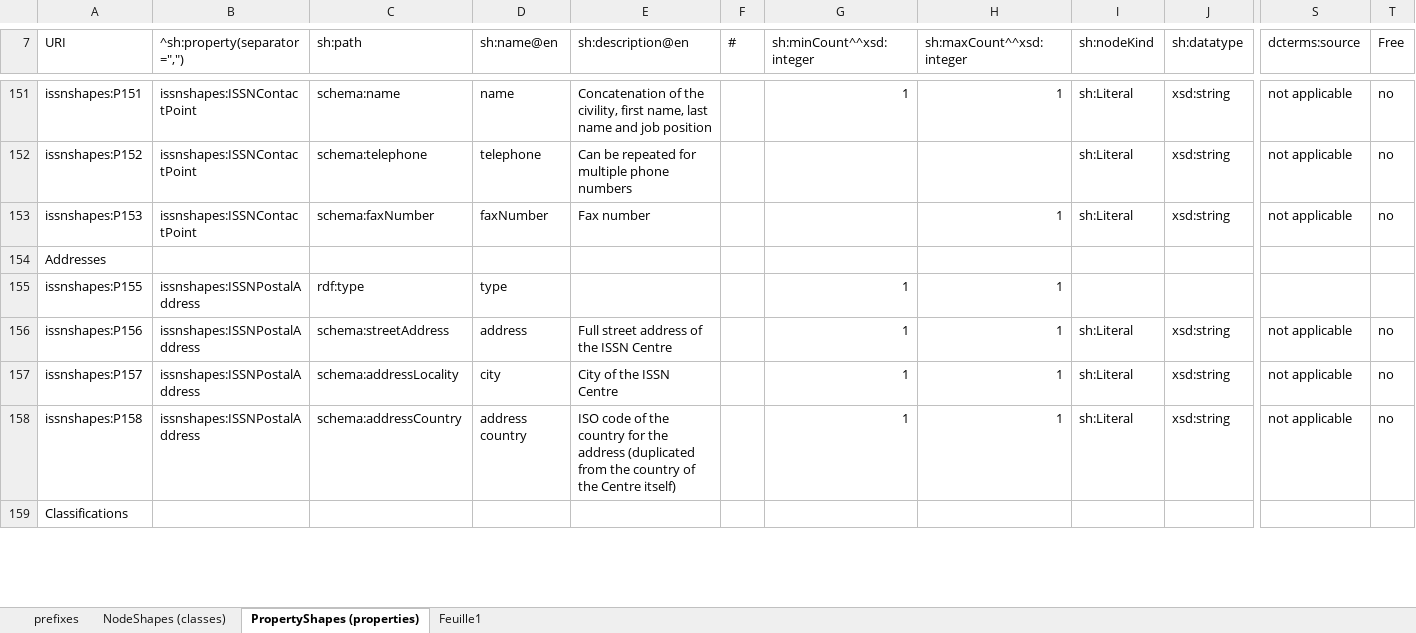
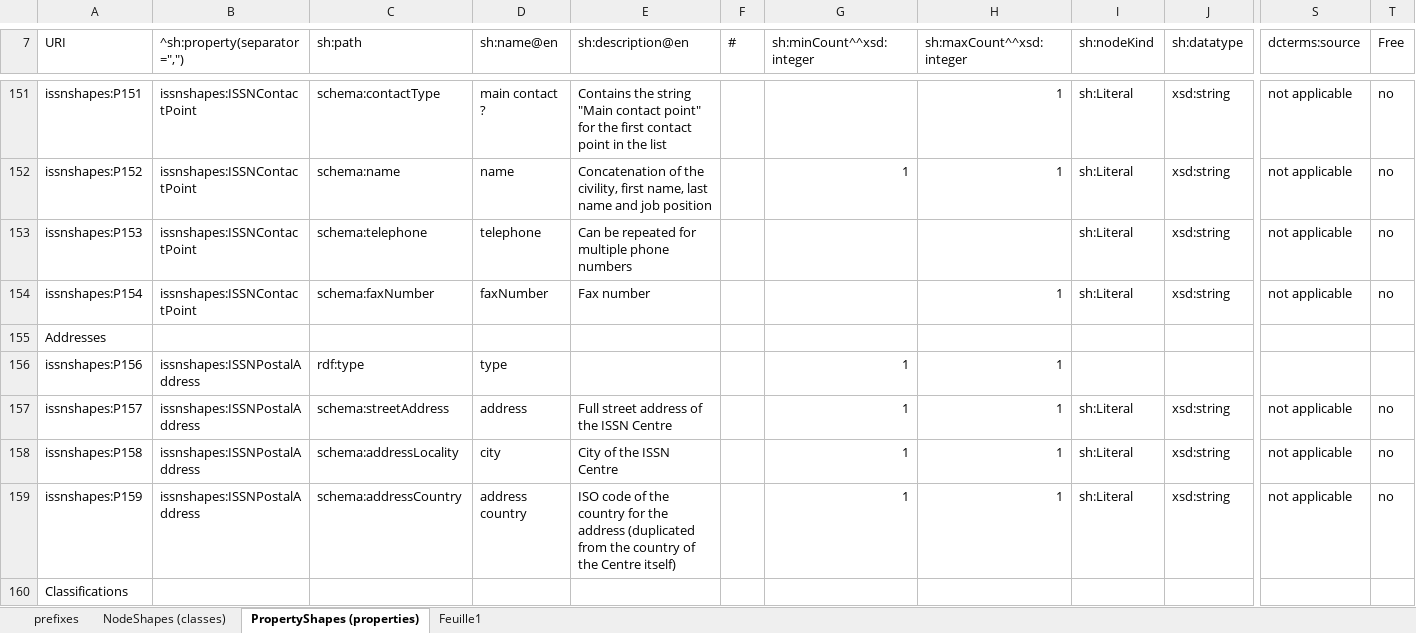
Before and after one commit to sparna-git/issn-jsonld-context, an Excel workbook: shacl/ISSN SHACL.xlsx, sheet PropertyShapes (properties), drawn as a sheet; only a part is shown, gaps mark what is left out; values as stored, in another font and other column widths than the file's, no cell formats; removed rows and columns are numbered as before the commit, all else as after; rows hold the shown columns only; the diff covers the shown part only; the diff names each change by its address in the sheet, - before the commit and + after, or states it on an @@ line.

```diff
--- a/shacl/ISSN SHACL.xlsx (sheet PropertyShapes (properties))
+++ b/shacl/ISSN SHACL.xlsx (sheet PropertyShapes (properties))
-C151 (sh:path): schema:name
+C151 (sh:path): schema:contactType
-D151 (sh:name@en): name
+D151 (sh:name@en): main contact ?
-E151 (sh:description@en): Concatenation of the civility, first name, last name and job position
+E151 (sh:description@en): Contains the string "Main contact point" for the first contact point in the list
-G151 (sh:minCount^^xsd:integer): 1
+G151 (sh:minCount^^xsd:integer): (empty)
-C152 (sh:path): schema:telephone
+C152 (sh:path): schema:name
-D152 (sh:name@en): telephone
+D152 (sh:name@en): name
-E152 (sh:description@en): Can be repeated for multiple phone numbers
+E152 (sh:description@en): Concatenation of the civility, first name, last name and job position
-G152 (sh:minCount^^xsd:integer): (empty)
+G152 (sh:minCount^^xsd:integer): 1
-H152 (sh:maxCount^^xsd:integer): (empty)
+H152 (sh:maxCount^^xsd:integer): 1
-C153 (sh:path): schema:faxNumber
+C153 (sh:path): schema:telephone
-D153 (sh:name@en): faxNumber
+D153 (sh:name@en): telephone
-E153 (sh:description@en): Fax number
+E153 (sh:description@en): Can be repeated for multiple phone numbers
-H153 (sh:maxCount^^xsd:integer): 1
+H153 (sh:maxCount^^xsd:integer): (empty)
+row 154: issnshapes:P154 | issnshapes:ISSNContactPoint | schema:faxNumber | faxNumber | Fax number |  |  | 1 | sh:Literal | xsd:string | not applicable | no
-A156 (URI): issnshapes:P155
+A156 (URI): issnshapes:P156
-row 156: issnshapes:P156 | issnshapes:ISSNPostalAddress | schema:streetAddress | address | Full street address of the ISSN Centre |  | 1 | 1 | sh:Literal | xsd:string | not applicable | no
-C157 (sh:path): schema:addressLocality
+C157 (sh:path): schema:streetAddress
-D157 (sh:name@en): city
+D157 (sh:name@en): address
-E157 (sh:description@en): City of the ISSN Centre
+E157 (sh:description@en): Full street address of the ISSN Centre
-C158 (sh:path): schema:addressCountry
+C158 (sh:path): schema:addressLocality
-D158 (sh:name@en): address country
+D158 (sh:name@en): city
-E158 (sh:description@en): ISO code of the country for the address (duplicated from the country of the Centre itself)
+E158 (sh:description@en): City of the ISSN Centre
+row 159: issnshapes:P159 | issnshapes:ISSNPostalAddress | schema:addressCountry | address country | ISO code of the country for the address (duplicated from the country of the Centre itself) |  | 1 | 1 | sh:Literal | xsd:string | not applicable | no
```
Also changed, not shown: 6 added rows, 6 removed rows and 128 edited cells elsewhere in this sheet, sheet NodeShapes (classes), cell formats.
